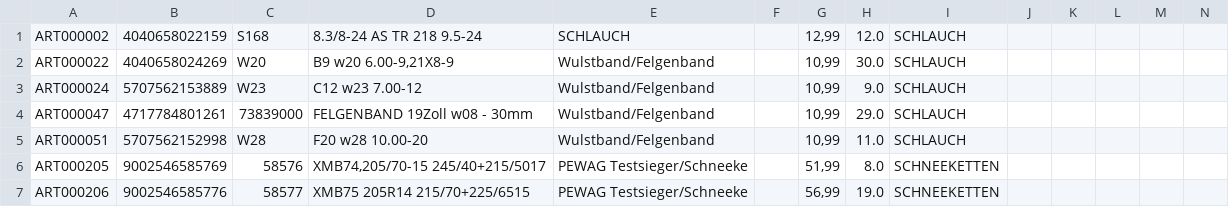
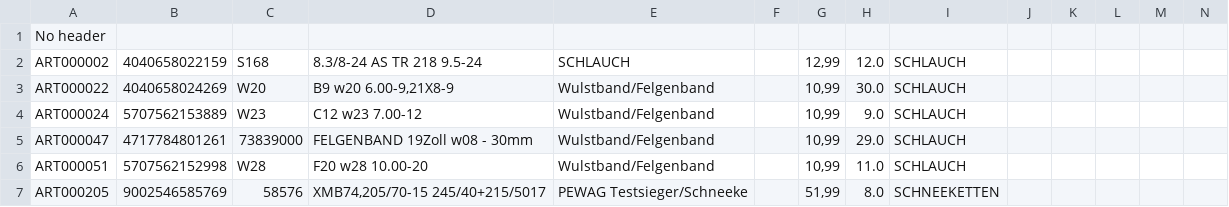
Before and after one commit to thanhtaivu/final_project, a CSV file: Lastfile-8af4c984-e68d-4921-8a9a-dff6f4a9054b.csv, drawn as a sheet; only a part is shown; the shorter side is filled out with more unchanged rows; rows hold the shown columns only; the diff names each change by its address in the sheet, - before the commit and + after, or states it on an @@ line.

Commit message:
Update Lastfile-8af4c984-e68d-4921-8a9a-dff6f4a9054b.csv
No header

```diff
--- a/Lastfile-8af4c984-e68d-4921-8a9a-dff6f4a9054b.csv
+++ b/Lastfile-8af4c984-e68d-4921-8a9a-dff6f4a9054b.csv
+row 1: No header
```
